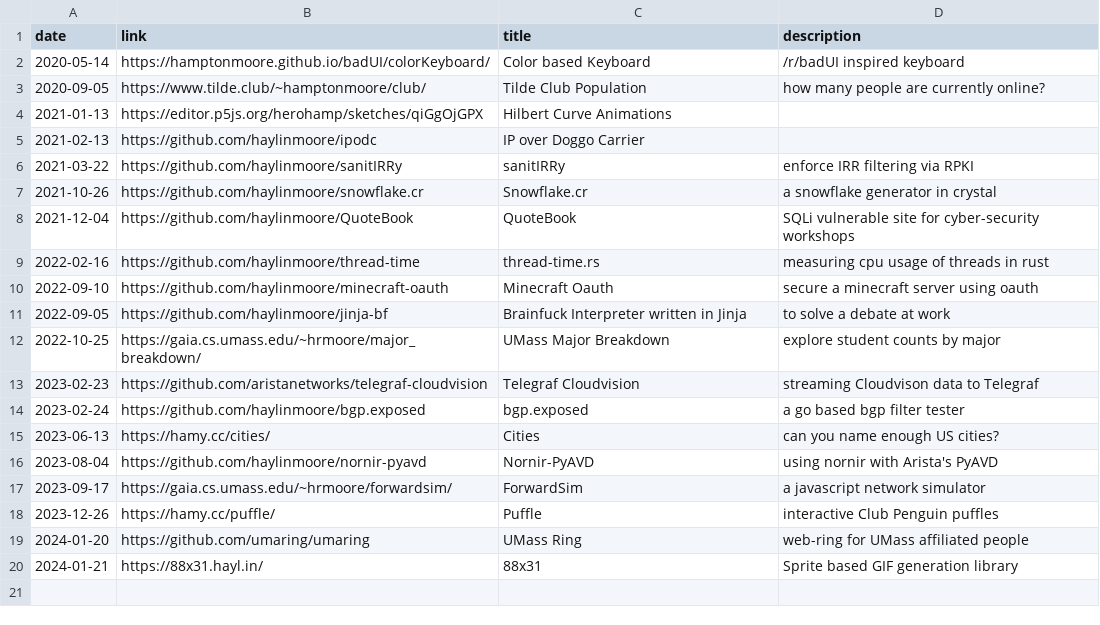
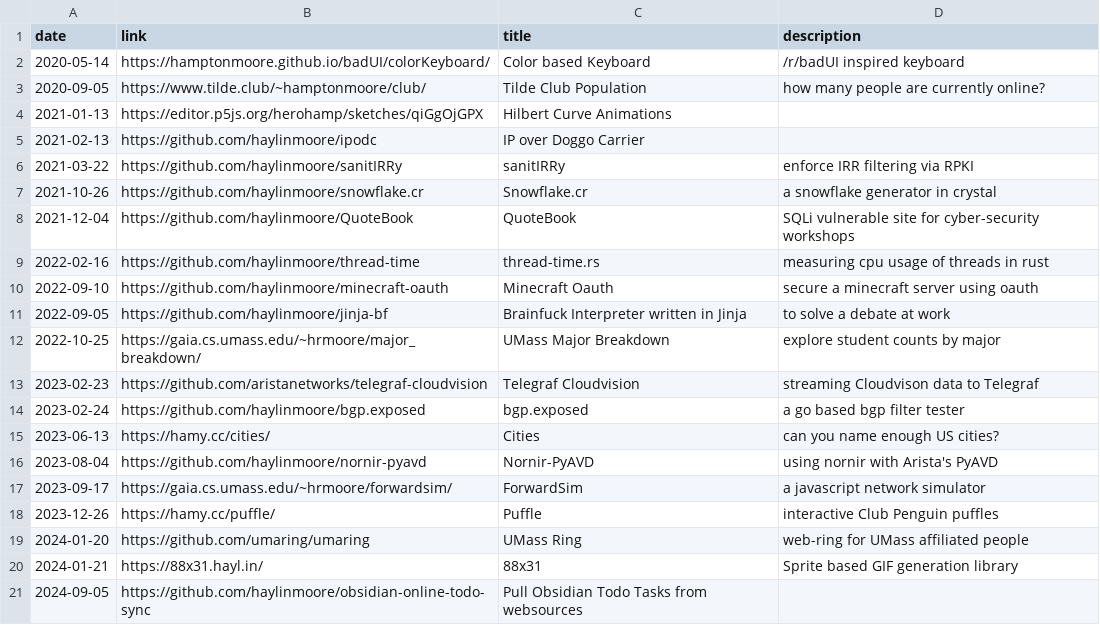
Before and after one commit to haylinmoore/www, a CSV file: content/things.csv, drawn as a sheet; the diff names each change by its address in the sheet, - before the commit and + after, or states it on an @@ line.

Commit message:
Update content sections

```diff
--- a/content/things.csv
+++ b/content/things.csv
+row 21: 2024-09-05 | https://github.com/haylinmoore/obsidian-online-todo-sync | Pull Obsidian Todo Tasks from websources
```
Also changed, not shown: content/badges.csv, 1 other file.
